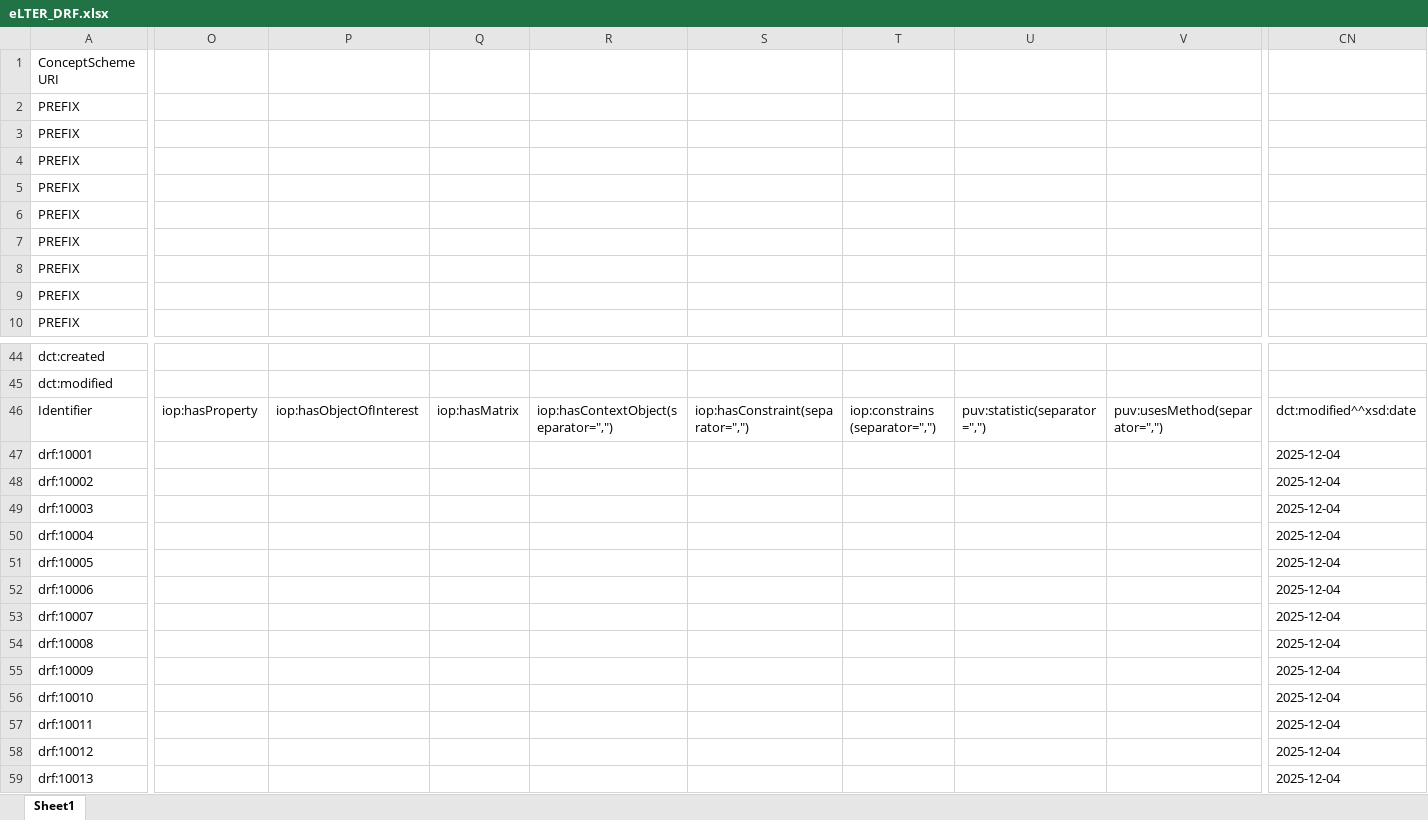
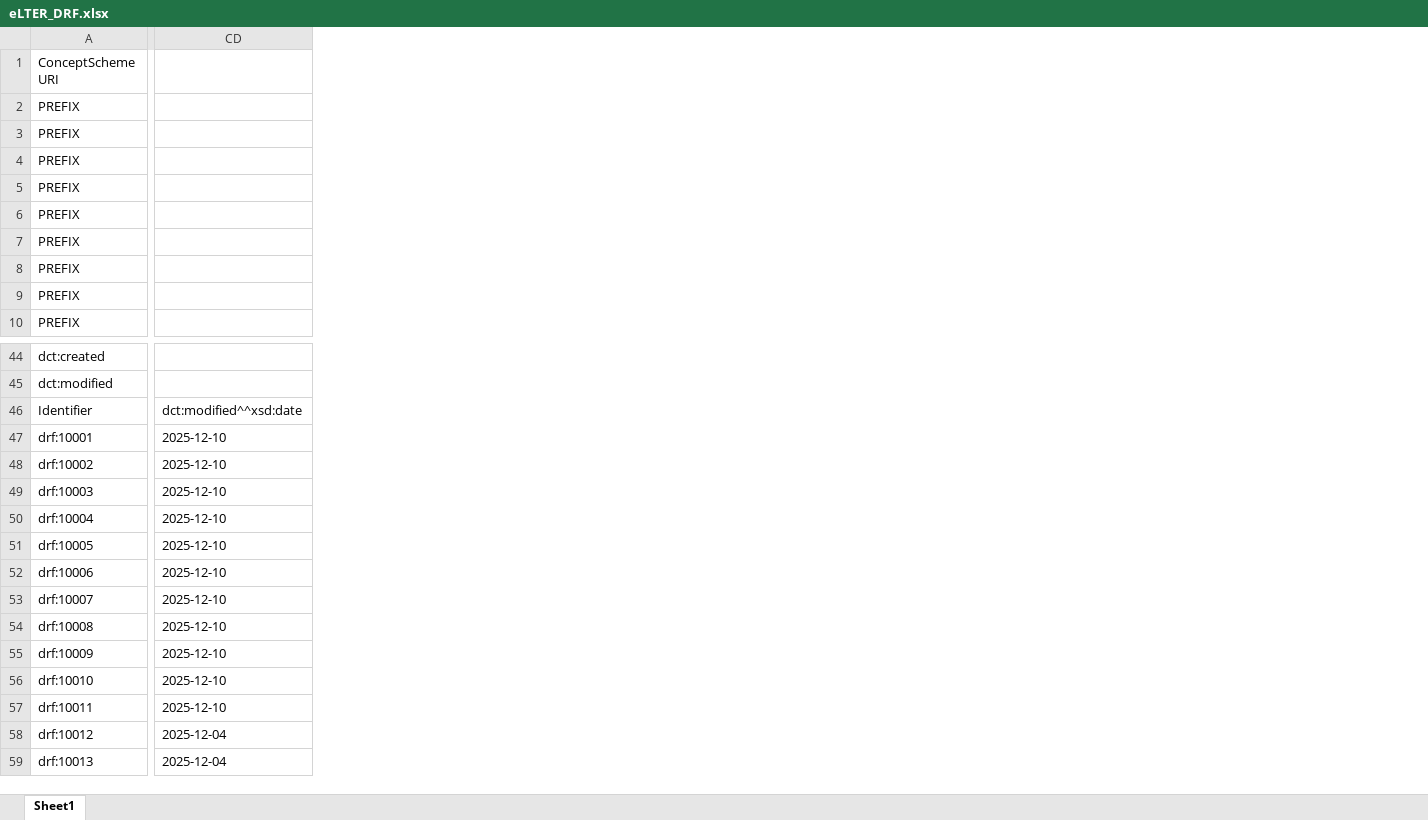
Before and after one commit to LTER-Europe/eLTER_DRF, an Excel workbook: eLTER_DRF.xlsx, sheet Sheet1, drawn as a sheet; only a part is shown, gaps mark what is left out; values as stored, in another font and other column widths than the file's, no borders; removed rows and columns are numbered as before the commit, all else as after; the diff covers the shown part only; the diff names each change by its address in the sheet, - before the commit and + after, or states it on an @@ line.

```diff
--- a/eLTER_DRF.xlsx (sheet Sheet1)
+++ b/eLTER_DRF.xlsx (sheet Sheet1)
-column O, row 46: iop:hasProperty
-column P, row 46: iop:hasObjectOfInterest
-column Q, row 46: iop:hasMatrix
-column R, row 46: iop:hasContextObject(separator=",")
-column S, row 46: iop:hasConstraint(separator=",")
-column T, row 46: iop:constrains (separator=",")
-column U, row 46: puv:statistic(separator=",")
-column V, row 46: puv:usesMethod(separator=",")
-CD47:CD57: 2025-12-04
+CD47:CD57: 2025-12-10
```
Also changed, not shown: 2 removed columns and 1 edited cell elsewhere in this sheet, 3 other files.
